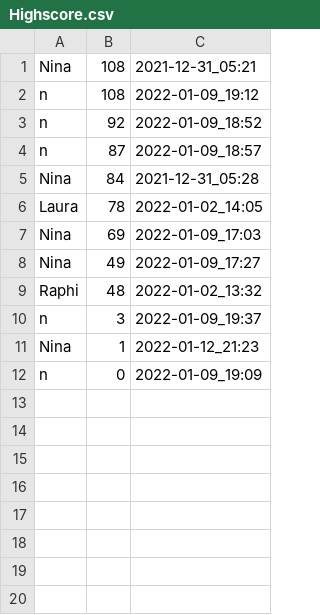
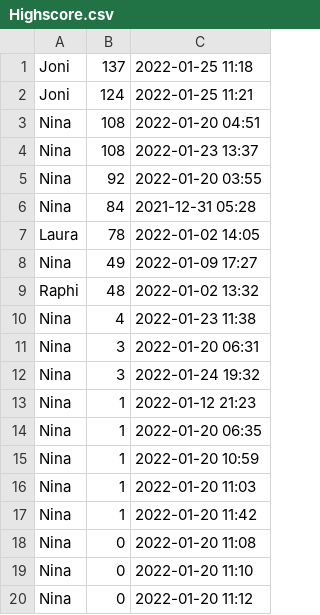
Before and after one commit to rarzberger4/JSonTest, a CSV file: Highscore.csv, drawn as a sheet.

```diff
--- a/Highscore.csv
+++ b/Highscore.csv
@@ -1,12 +1,20 @@
-Nina,108,2021-12-31_05:21
-n,108,2022-01-09_19:12
-n,92,2022-01-09_18:52
-n,87,2022-01-09_18:57
-Nina,84,2021-12-31_05:28
-Laura,78,2022-01-02_14:05
-Nina,69,2022-01-09_17:03
-Nina,49,2022-01-09_17:27
-Raphi,48,2022-01-02_13:32
-n,3,2022-01-09_19:37
-Nina,1,2022-01-12_21:23
-n,0,2022-01-09_19:09
+Joni,137,2022-01-25 11:18
+Joni,124,2022-01-25 11:21
+Nina,108,2022-01-20 04:51
+Nina,108,2022-01-23 13:37
+Nina,92,2022-01-20 03:55
+Nina,84,2021-12-31 05:28
+Laura,78,2022-01-02 14:05
+Nina,49,2022-01-09 17:27
+Raphi,48,2022-01-02 13:32
+Nina,4,2022-01-23 11:38
+Nina,3,2022-01-20 06:31
+Nina,3,2022-01-24 19:32
+Nina,1,2022-01-12 21:23
+Nina,1,2022-01-20 06:35
+Nina,1,2022-01-20 10:59
+Nina,1,2022-01-20 11:03
+Nina,1,2022-01-20 11:42
+Nina,0,2022-01-20 11:08
+Nina,0,2022-01-20 11:10
+Nina,0,2022-01-20 11:12
```
Also changed, not shown: 1 other file.
